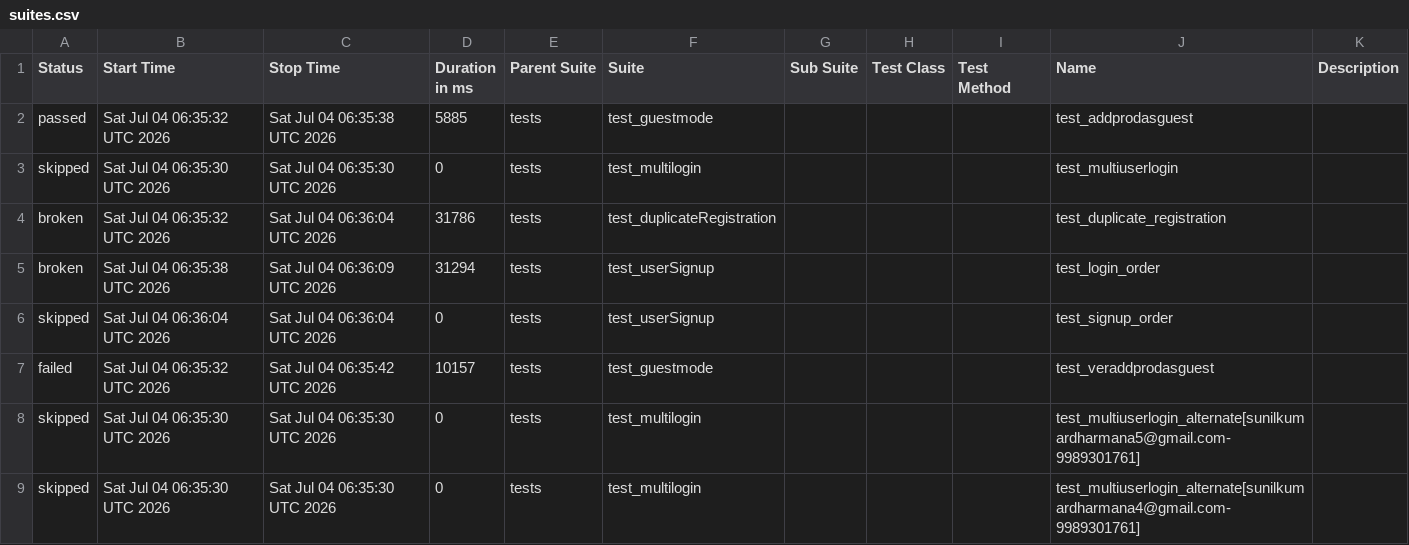
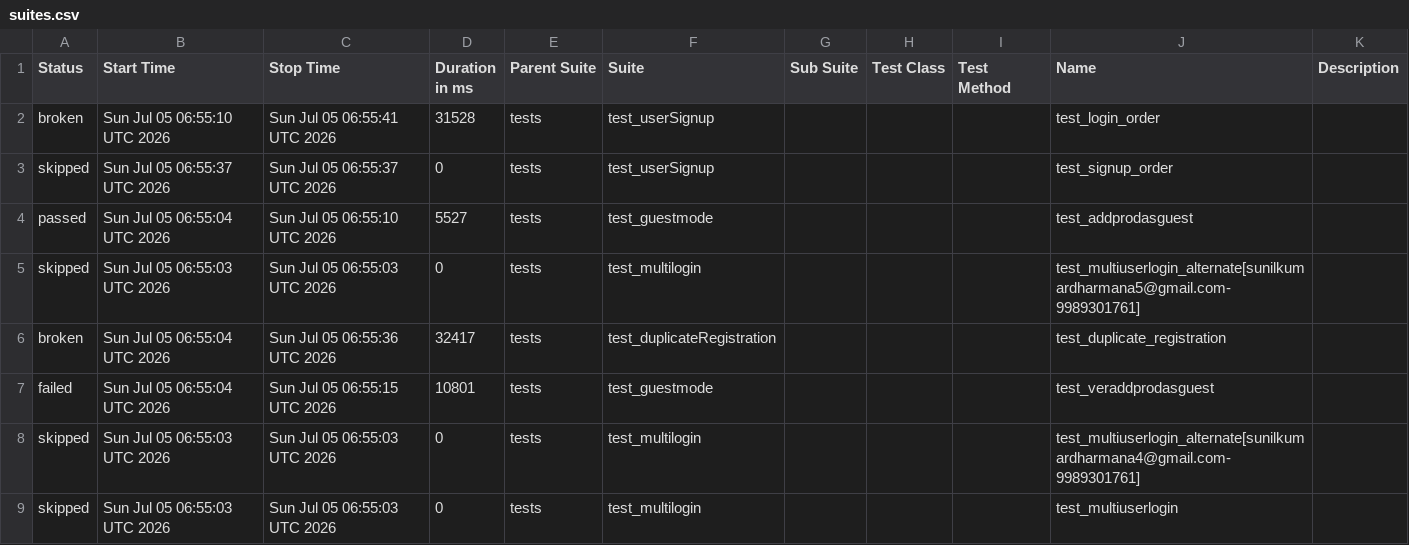
Before and after one commit to sunilkumardharmana24-afk/My_project, a CSV file: data/suites.csv, drawn as a sheet.

```diff
--- a/data/suites.csv
+++ b/data/suites.csv
@@ -1,9 +1,9 @@
 "Status","Start Time","Stop Time","Duration in ms","Parent Suite","Suite","Sub Suite","Test Class","Test Method","Name","Description"
-"passed","Sat Jul 04 06:35:32 UTC 2026","Sat Jul 04 06:35:38 UTC 2026","5885","tests","test_guestmode","","","","test_addprodasguest",""
-"skipped","Sat Jul 04 06:35:30 UTC 2026","Sat Jul 04 06:35:30 UTC 2026","0","tests","test_multilogin","","","","test_multiuserlogin",""
-"broken","Sat Jul 04 06:35:32 UTC 2026","Sat Jul 04 06:36:04 UTC 2026","31786","tests","test_duplicateRegistration","","","","test_duplicate_registration",""
-"broken","Sat Jul 04 06:35:38 UTC 2026","Sat Jul 04 06:36:09 UTC 2026","31294","tests","test_userSignup","","","","test_login_order",""
-"skipped","Sat Jul 04 06:36:04 UTC 2026","Sat Jul 04 06:36:04 UTC 2026","0","tests","test_userSignup","","","","test_signup_order",""
-"failed","Sat Jul 04 06:35:32 UTC 2026","Sat Jul 04 06:35:42 UTC 2026","10157","tests","test_guestmode","","","","test_veraddprodasguest",""
-"skipped","Sat Jul 04 06:35:30 UTC 2026","Sat Jul 04 06:35:30 UTC 2026","0","tests","test_multilogin","","","","test_multiuserlogin_alternate[sunilkumardharmana5@gmail.com-9989301761]",""
-"skipped","Sat Jul 04 06:35:30 UTC 2026","Sat Jul 04 06:35:30 UTC 2026","0","tests","test_multilogin","","","","test_multiuserlogin_alternate[sunilkumardharmana4@gmail.com-9989301761]",""
+"broken","Sun Jul 05 06:55:10 UTC 2026","Sun Jul 05 06:55:41 UTC 2026","31528","tests","test_userSignup","","","","test_login_order",""
+"skipped","Sun Jul 05 06:55:37 UTC 2026","Sun Jul 05 06:55:37 UTC 2026","0","tests","test_userSignup","","","","test_signup_order",""
+"passed","Sun Jul 05 06:55:04 UTC 2026","Sun Jul 05 06:55:10 UTC 2026","5527","tests","test_guestmode","","","","test_addprodasguest",""
+"skipped","Sun Jul 05 06:55:03 UTC 2026","Sun Jul 05 06:55:03 UTC 2026","0","tests","test_multilogin","","","","test_multiuserlogin_alternate[sunilkumardharmana5@gmail.com-9989301761]",""
+"broken","Sun Jul 05 06:55:04 UTC 2026","Sun Jul 05 06:55:36 UTC 2026","32417","tests","test_duplicateRegistration","","","","test_duplicate_registration",""
+"failed","Sun Jul 05 06:55:04 UTC 2026","Sun Jul 05 06:55:15 UTC 2026","10801","tests","test_guestmode","","","","test_veraddprodasguest",""
+"skipped","Sun Jul 05 06:55:03 UTC 2026","Sun Jul 05 06:55:03 UTC 2026","0","tests","test_multilogin","","","","test_multiuserlogin_alternate[sunilkumardharmana4@gmail.com-9989301761]",""
+"skipped","Sun Jul 05 06:55:03 UTC 2026","Sun Jul 05 06:55:03 UTC 2026","0","tests","test_multilogin","","","","test_multiuserlogin",""
```
Also changed, not shown: 53 other files.
